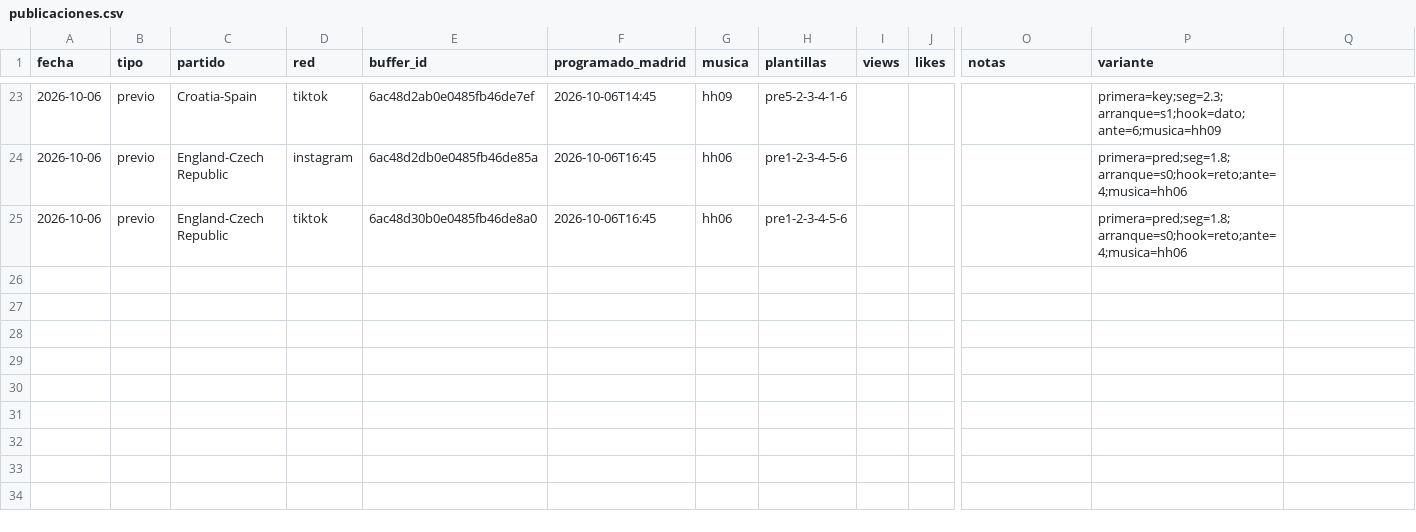
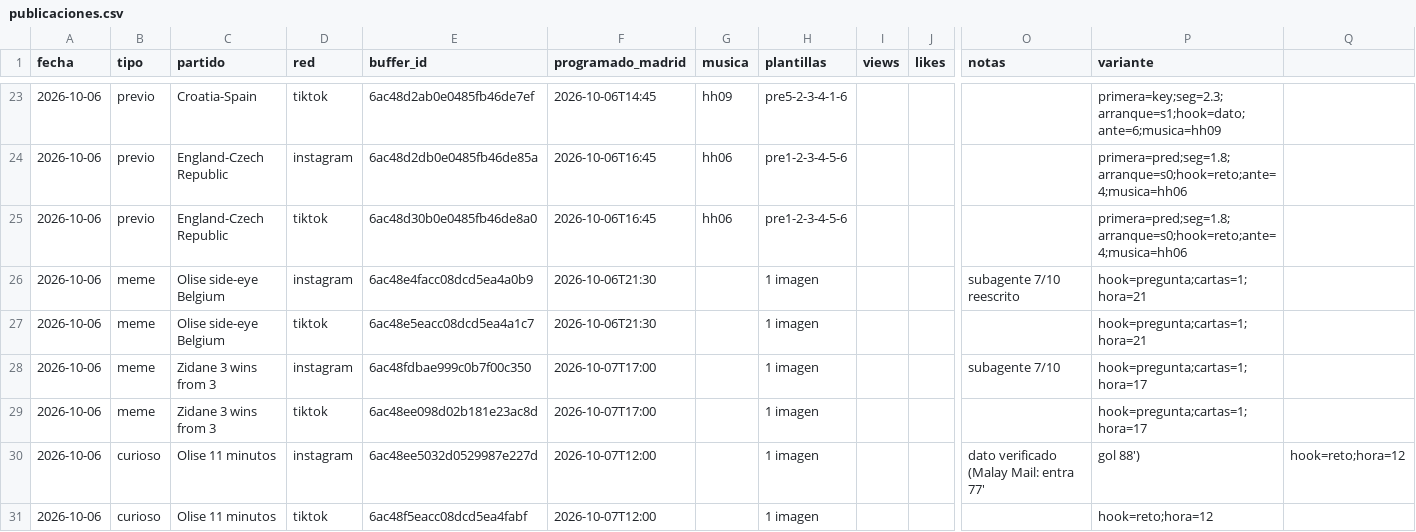
Before and after one commit to oundialae-debug/Live, a CSV file: redes/publicaciones.csv, drawn as a sheet; only a part is shown, gaps mark what is left out; rows hold the shown columns only; the diff names each change by its address in the sheet, - before the commit and + after, or states it on an @@ line.

```diff
--- a/redes/publicaciones.csv
+++ b/redes/publicaciones.csv
+row 26: 2026-10-06 | meme | Olise side-eye Belgium | instagram | 6ac48e4facc08dcd5ea4a0b9 | 2026-10-06T21:30 |  | 1 imagen |  |  | subagente 7/10 reescrito | hook=pregunta;cartas=1;hora=21
+row 27: 2026-10-06 | meme | Olise side-eye Belgium | tiktok | 6ac48e5eacc08dcd5ea4a1c7 | 2026-10-06T21:30 |  | 1 imagen |  |  |  | hook=pregunta;cartas=1;hora=21
+row 28: 2026-10-06 | meme | Zidane 3 wins from 3 | instagram | 6ac48fdbae999c0b7f00c350 | 2026-10-07T17:00 |  | 1 imagen |  |  | subagente 7/10 | hook=pregunta;cartas=1;hora=17
+row 29: 2026-10-06 | meme | Zidane 3 wins from 3 | tiktok | 6ac48ee098d02b181e23ac8d | 2026-10-07T17:00 |  | 1 imagen |  |  |  | hook=pregunta;cartas=1;hora=17
+row 30: 2026-10-06 | curioso | Olise 11 minutos | instagram | 6ac48ee5032d0529987e227d | 2026-10-07T12:00 |  | 1 imagen |  |  | dato verificado (Malay Mail: entra 77' | gol 88') | hook=reto;hora=12
+row 31: 2026-10-06 | curioso | Olise 11 minutos | tiktok | 6ac48f5eacc08dcd5ea4fabf | 2026-10-07T12:00 |  | 1 imagen |  |  |  | hook=reto;hora=12
```
Also changed, not shown: 2 other files.
